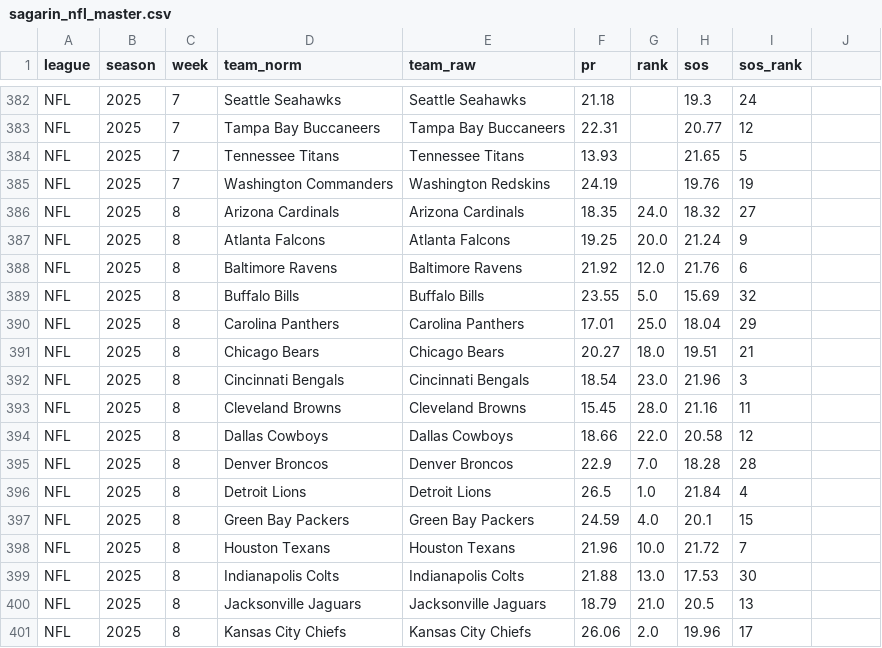
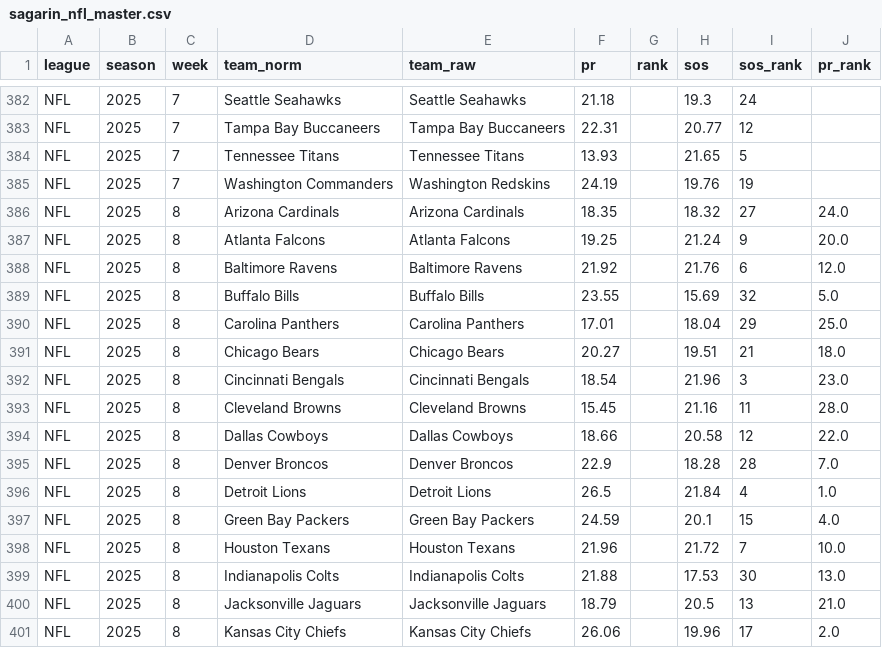
Before and after one commit to llampwall/football-statfinder, a CSV file: out/master/sagarin_nfl_master.csv, drawn as a sheet; only a part is shown, gaps mark what is left out; the diff covers the shown part only.

```diff
--- a/out/master/sagarin_nfl_master.csv
+++ b/out/master/sagarin_nfl_master.csv
@@ -1 +1 @@
-league,season,week,team_norm,team_raw,pr,rank,sos,sos_rank
+league,season,week,team_norm,team_raw,pr,rank,sos,sos_rank,pr_rank
@@ -386,16 +386,16 @@ NFL,2025,7,Washington Commanders,Washington Redskins,24.19,,19.76,19
-NFL,2025,8,Arizona Cardinals,Arizona Cardinals,18.35,24.0,18.32,27
-NFL,2025,8,Atlanta Falcons,Atlanta Falcons,19.25,20.0,21.24,9
-NFL,2025,8,Baltimore Ravens,Baltimore Ravens,21.92,12.0,21.76,6
-NFL,2025,8,Buffalo Bills,Buffalo Bills,23.55,5.0,15.69,32
-NFL,2025,8,Carolina Panthers,Carolina Panthers,17.01,25.0,18.04,29
-NFL,2025,8,Chicago Bears,Chicago Bears,20.27,18.0,19.51,21
-NFL,2025,8,Cincinnati Bengals,Cincinnati Bengals,18.54,23.0,21.96,3
-NFL,2025,8,Cleveland Browns,Cleveland Browns,15.45,28.0,21.16,11
-NFL,2025,8,Dallas Cowboys,Dallas Cowboys,18.66,22.0,20.58,12
-NFL,2025,8,Denver Broncos,Denver Broncos,22.9,7.0,18.28,28
-NFL,2025,8,Detroit Lions,Detroit Lions,26.5,1.0,21.84,4
-NFL,2025,8,Green Bay Packers,Green Bay Packers,24.59,4.0,20.1,15
-NFL,2025,8,Houston Texans,Houston Texans,21.96,10.0,21.72,7
-NFL,2025,8,Indianapolis Colts,Indianapolis Colts,21.88,13.0,17.53,30
-NFL,2025,8,Jacksonville Jaguars,Jacksonville Jaguars,18.79,21.0,20.5,13
-NFL,2025,8,Kansas City Chiefs,Kansas City Chiefs,26.06,2.0,19.96,17
+NFL,2025,8,Arizona Cardinals,Arizona Cardinals,18.35,,18.32,27,24.0
+NFL,2025,8,Atlanta Falcons,Atlanta Falcons,19.25,,21.24,9,20.0
+NFL,2025,8,Baltimore Ravens,Baltimore Ravens,21.92,,21.76,6,12.0
+NFL,2025,8,Buffalo Bills,Buffalo Bills,23.55,,15.69,32,5.0
+NFL,2025,8,Carolina Panthers,Carolina Panthers,17.01,,18.04,29,25.0
+NFL,2025,8,Chicago Bears,Chicago Bears,20.27,,19.51,21,18.0
+NFL,2025,8,Cincinnati Bengals,Cincinnati Bengals,18.54,,21.96,3,23.0
+NFL,2025,8,Cleveland Browns,Cleveland Browns,15.45,,21.16,11,28.0
+NFL,2025,8,Dallas Cowboys,Dallas Cowboys,18.66,,20.58,12,22.0
+NFL,2025,8,Denver Broncos,Denver Broncos,22.9,,18.28,28,7.0
+NFL,2025,8,Detroit Lions,Detroit Lions,26.5,,21.84,4,1.0
+NFL,2025,8,Green Bay Packers,Green Bay Packers,24.59,,20.1,15,4.0
+NFL,2025,8,Houston Texans,Houston Texans,21.96,,21.72,7,10.0
+NFL,2025,8,Indianapolis Colts,Indianapolis Colts,21.88,,17.53,30,13.0
+NFL,2025,8,Jacksonville Jaguars,Jacksonville Jaguars,18.79,,20.5,13,21.0
+NFL,2025,8,Kansas City Chiefs,Kansas City Chiefs,26.06,,19.96,17,2.0
```
Also changed, not shown: 32 edited cells elsewhere in this file, out/2025_week8/sagarin_nfl_2025_wk8.csv, out/cfb/2025_week9/sagarin_cfb_2025_wk9.csv, 31 other files.
